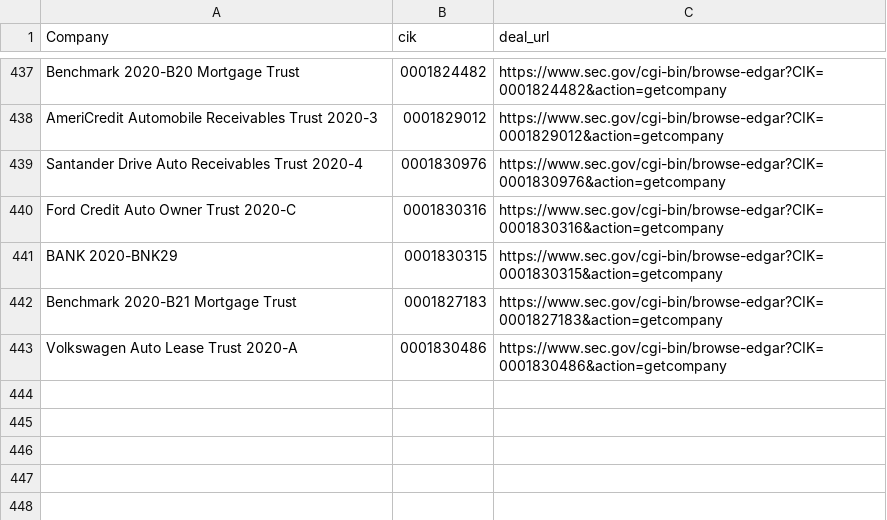
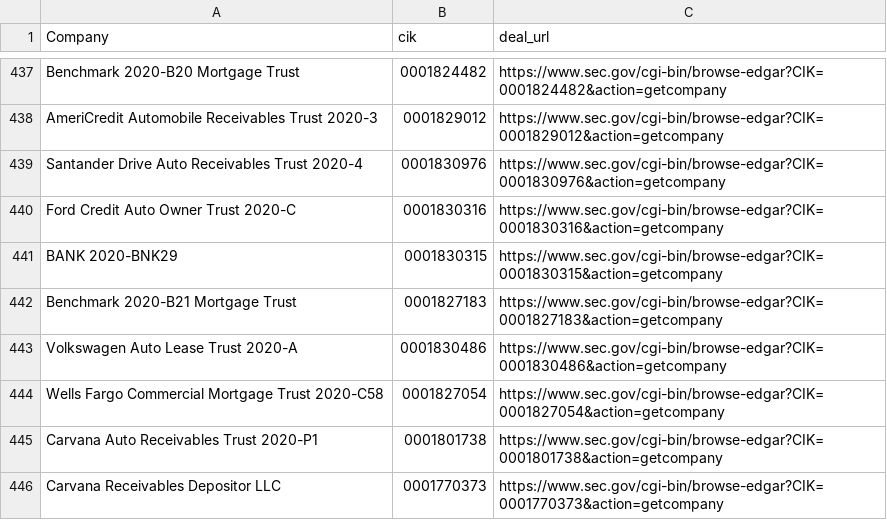
Before and after one commit to moman822/auto-abs, a CSV file: abs-ee/data/companies.csv, drawn as a sheet; only a part is shown, gaps mark what is left out.

Commit message:
updating companies and log

```diff
--- a/abs-ee/data/companies.csv
+++ b/abs-ee/data/companies.csv
@@ -443 +443,4 @@
 "Volkswagen Auto Lease Trust 2020-A","0001830486","https://www.sec.gov/cgi-bin/browse-edgar?CIK=0001830486&action=getcompany"
+"Wells Fargo Commercial Mortgage Trust 2020-C58","0001827054","https://www.sec.gov/cgi-bin/browse-edgar?CIK=0001827054&action=getcompany"
+"Carvana Auto Receivables Trust 2020-P1","0001801738","https://www.sec.gov/cgi-bin/browse-edgar?CIK=0001801738&action=getcompany"
+"Carvana Receivables Depositor LLC","0001770373","https://www.sec.gov/cgi-bin/browse-edgar?CIK=0001770373&action=getcompany"
```
Also changed, not shown: abs-ee/data/log.csv, 1 other file.
